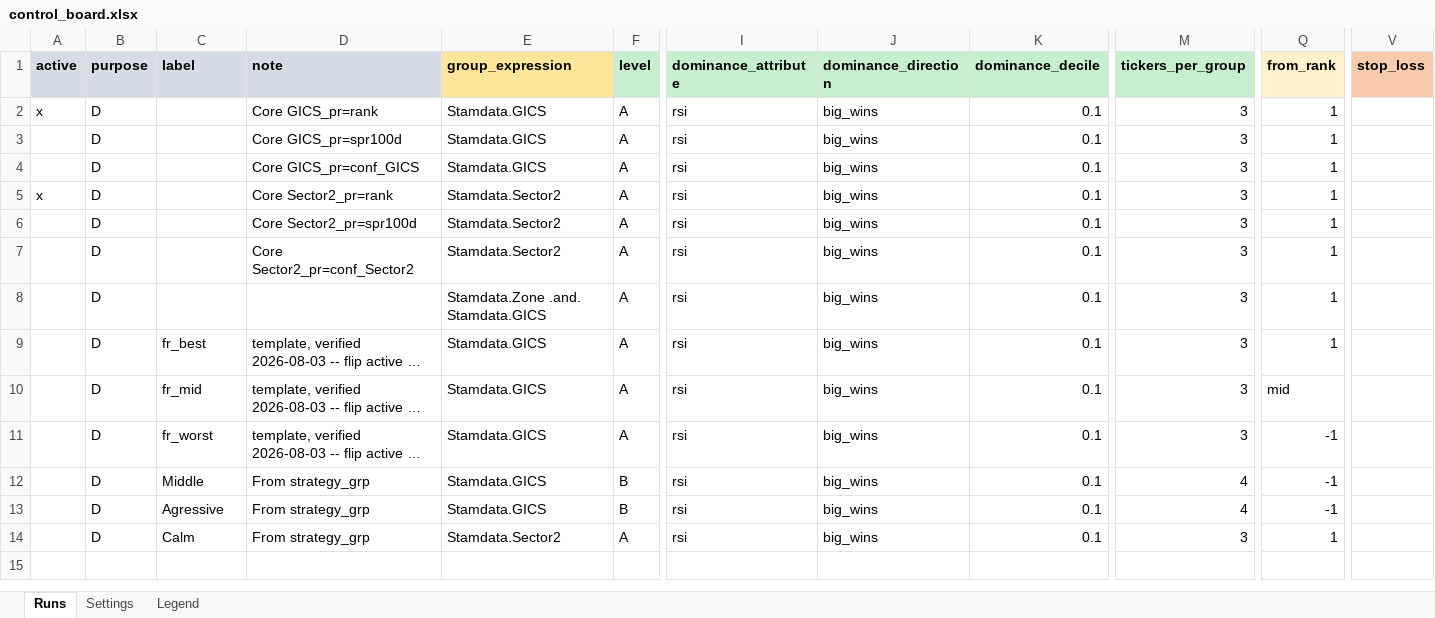
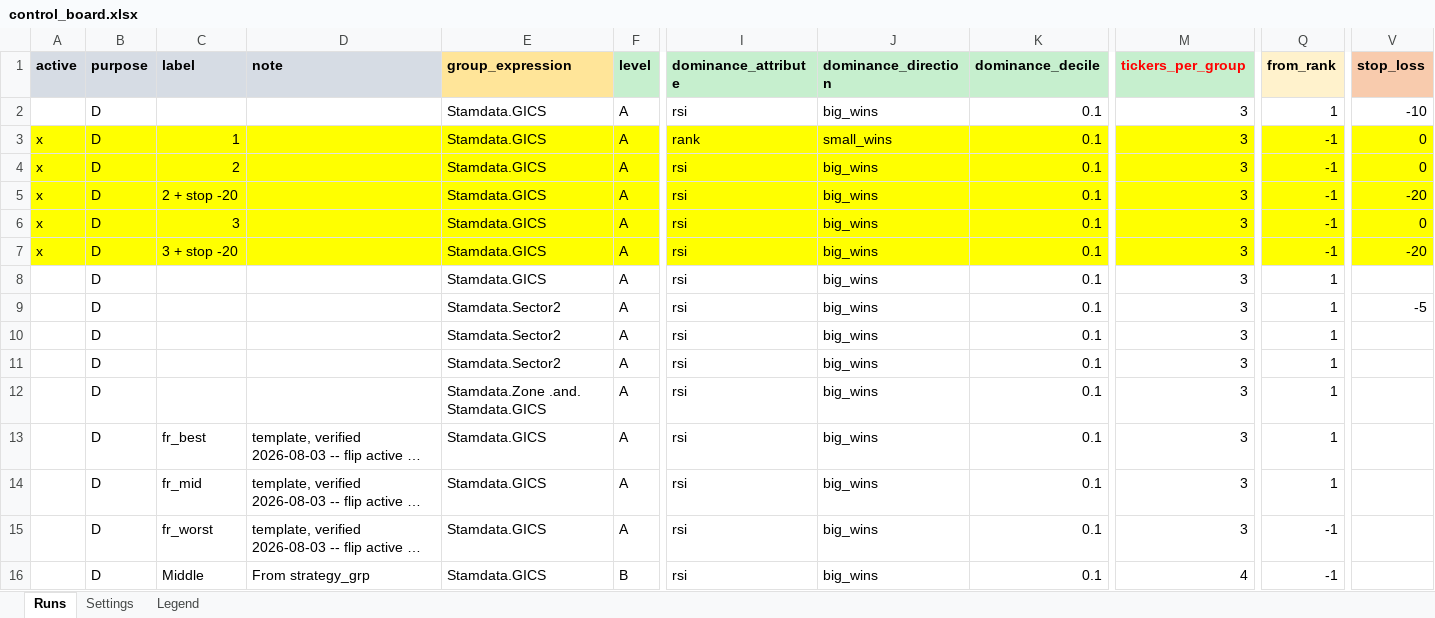
Before and after one commit to martinysteen/potentials, an Excel workbook: strategy_grp2/app/control/control_board.xlsx, sheet Runs, drawn as a sheet; only a part is shown, gaps mark what is left out; the shorter side is filled out with more unchanged rows; long unchanged cells end in …; values as stored, in another font and other column widths than the file's, no borders; addresses are those after the commit; rows hold the shown columns only; the diff covers the shown part only; the diff names each change by its address in the sheet, - before the commit and + after, or states it on an @@ line.

```diff
--- a/strategy_grp2/app/control/control_board.xlsx (sheet Runs)
+++ b/strategy_grp2/app/control/control_board.xlsx (sheet Runs)
-M1 text colour: black
+M1 text colour: #FF0000
+row 2:  | D |  |  | Stamdata.GICS | A | rsi | big_wins | 0.1 | 3 | 1 | -10
+row 3: x | D | 1 |  | Stamdata.GICS | A | rank | small_wins | 0.1 | 3 | -1 | 0
-A4:V4 fill: none
+A4:V4 fill: #FFFF00
-C4 (label): (empty)
+C4 (label): 2
-D4 (note): Core GICS_pr=rank
+D4 (note): (empty)
-Q4 (from_rank): 1
+Q4 (from_rank): -1
-V4 (stop_loss): (empty)
+V4 (stop_loss): 0
+row 5: x | D | 2 + stop -20 |  | Stamdata.GICS | A | rsi | big_wins | 0.1 | 3 | -1 | -20
-A6 (active): (empty)
+A6 (active): x
-A6:V6 fill: none
+A6:V6 fill: #FFFF00
-C6 (label): (empty)
+C6 (label): 3
-D6 (note): Core GICS_pr=spr100d
+D6 (note): (empty)
-Q6 (from_rank): 1
+Q6 (from_rank): -1
-V6 (stop_loss): (empty)
+V6 (stop_loss): 0
+row 7: x | D | 3 + stop -20 |  | Stamdata.GICS | A | rsi | big_wins | 0.1 | 3 | -1 | -20
-D8 (note): Core GICS_pr=conf_GICS
+D8 (note): (empty)
-A9 (active): x
+A9 (active): (empty)
-D9 (note): Core Sector2_pr=rank
+D9 (note): (empty)
-V9 (stop_loss): (empty)
+V9 (stop_loss): -5
-D10 (note): Core Sector2_pr=spr100d
+D10 (note): (empty)
-D11 (note): Core Sector2_pr=conf_Sector2
+D11 (note): (empty)
-Q14 (from_rank): mid
+Q14 (from_rank): 1
```
Also changed, not shown: cell formats elsewhere in this sheet, 2 other files.
